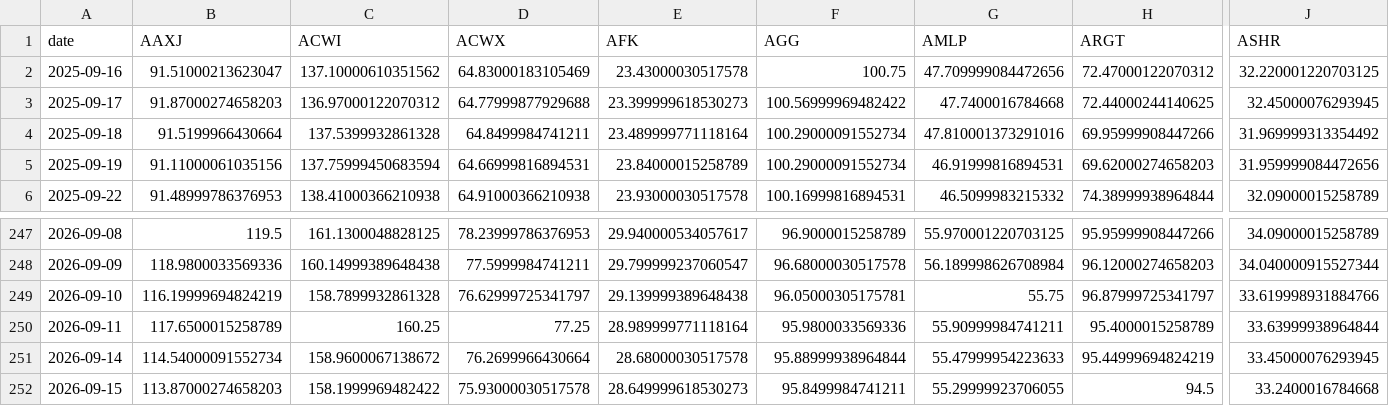
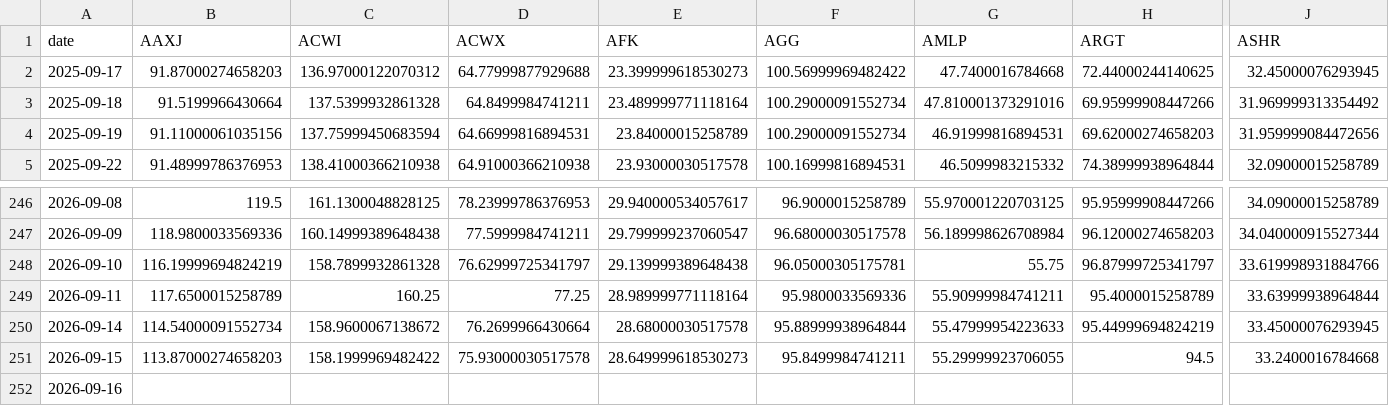
Before and after one commit to BamHIHedgeFundCEO/bamhi-web-reflex, a CSV file: data/world_sectors.csv, drawn as a sheet; only a part is shown, gaps mark what is left out; removed rows and columns are numbered as before the commit, all else as after; rows hold the shown columns only; the diff names each change by its address in the sheet, - before the commit and + after, or states it on an @@ line.

```diff
--- a/data/world_sectors.csv
+++ b/data/world_sectors.csv
-row 2: 2025-09-16 | 91.51000213623047 | 137.10000610351562 | 64.83000183105469 | 23.43000030517578 | 100.75 | 47.709999084472656 | 72.47000122070312 | 32.220001220703125
+row 252: 2026-09-16
```
Also changed, not shown: data/breadth.csv, data/rates.csv, 1 other file.
